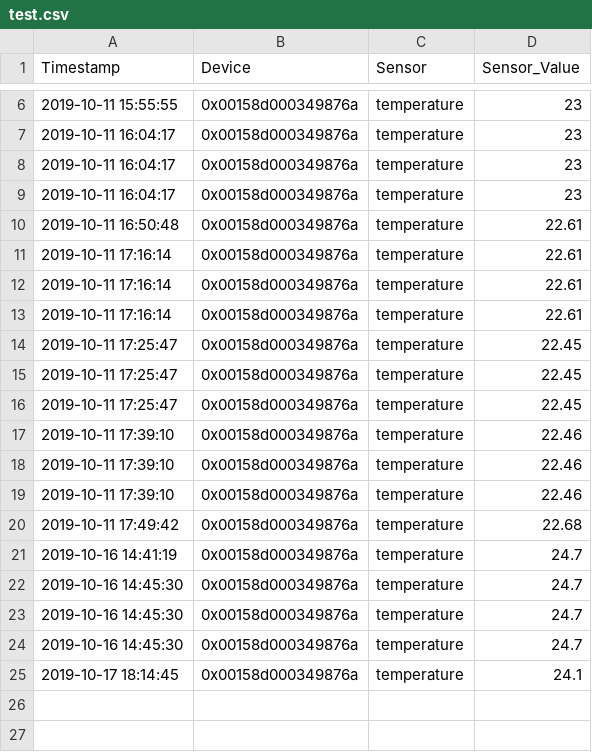
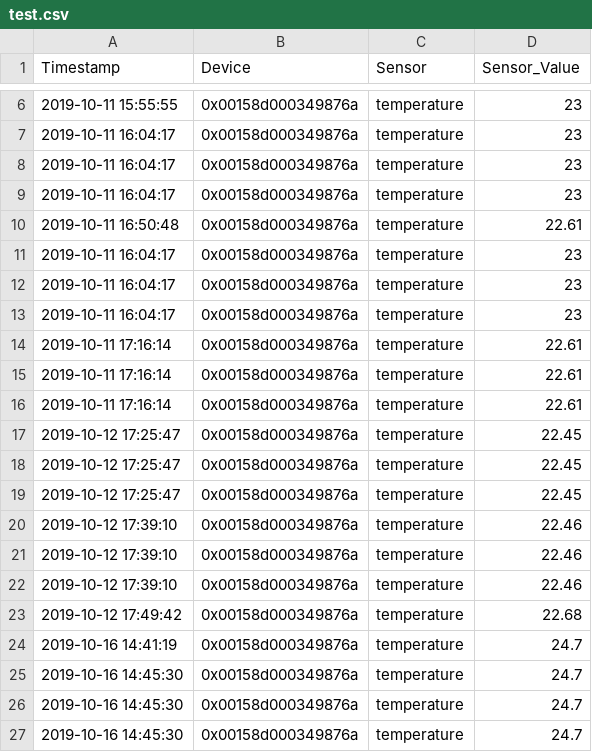
Before and after one commit to stanman71/Priscilla, a CSV file: data/csv/test.csv, drawn as a sheet; only a part is shown, gaps mark what is left out; the shorter side is filled out with more unchanged rows.

```diff
--- a/data/csv/test.csv
+++ b/data/csv/test.csv
@@ -10,2 +10,5 @@ Timestamp,Device,Sensor,Sensor_Value
 2019-10-11 16:50:48,0x00158d000349876a,temperature,22.61
+2019-10-11 16:04:17,0x00158d000349876a,temperature,23
+2019-10-11 16:04:17,0x00158d000349876a,temperature,23
+2019-10-11 16:04:17,0x00158d000349876a,temperature,23
 2019-10-11 17:16:14,0x00158d000349876a,temperature,22.61
@@ -13,9 +16,9 @@ Timestamp,Device,Sensor,Sensor_Value
 2019-10-11 17:16:14,0x00158d000349876a,temperature,22.61
-2019-10-11 17:25:47,0x00158d000349876a,temperature,22.45
-2019-10-11 17:25:47,0x00158d000349876a,temperature,22.45
-2019-10-11 17:25:47,0x00158d000349876a,temperature,22.45
-2019-10-11 17:39:10,0x00158d000349876a,temperature,22.46
-2019-10-11 17:39:10,0x00158d000349876a,temperature,22.46
-2019-10-11 17:39:10,0x00158d000349876a,temperature,22.46
-2019-10-11 17:49:42,0x00158d000349876a,temperature,22.68
+2019-10-12 17:25:47,0x00158d000349876a,temperature,22.45
+2019-10-12 17:25:47,0x00158d000349876a,temperature,22.45
+2019-10-12 17:25:47,0x00158d000349876a,temperature,22.45
+2019-10-12 17:39:10,0x00158d000349876a,temperature,22.46
+2019-10-12 17:39:10,0x00158d000349876a,temperature,22.46
+2019-10-12 17:39:10,0x00158d000349876a,temperature,22.46
+2019-10-12 17:49:42,0x00158d000349876a,temperature,22.68
 2019-10-16 14:41:19,0x00158d000349876a,temperature,24.7
```
Also changed, not shown: 26 other files.
